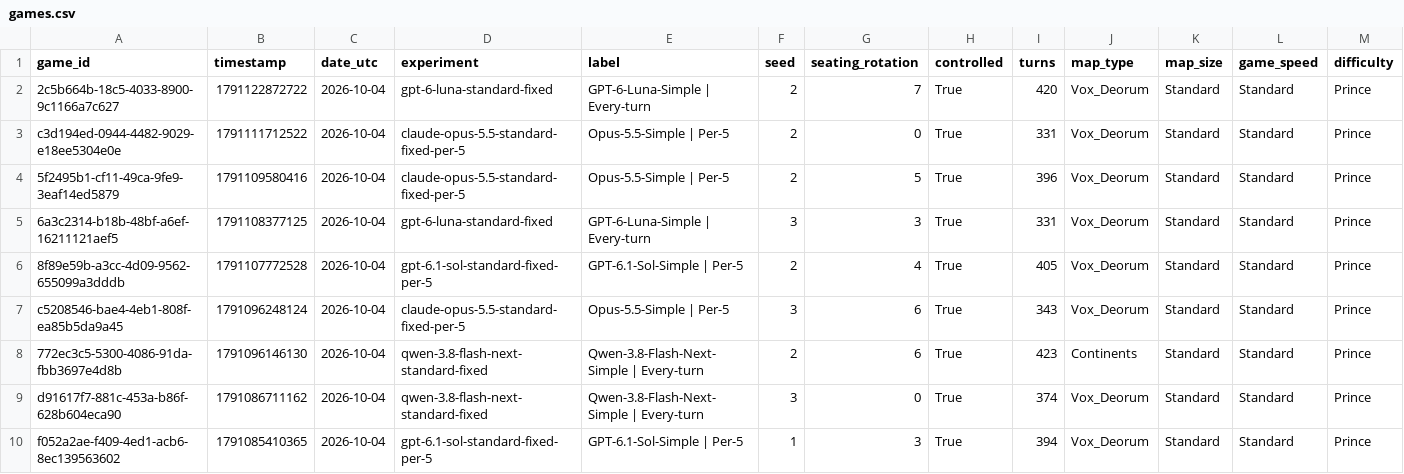
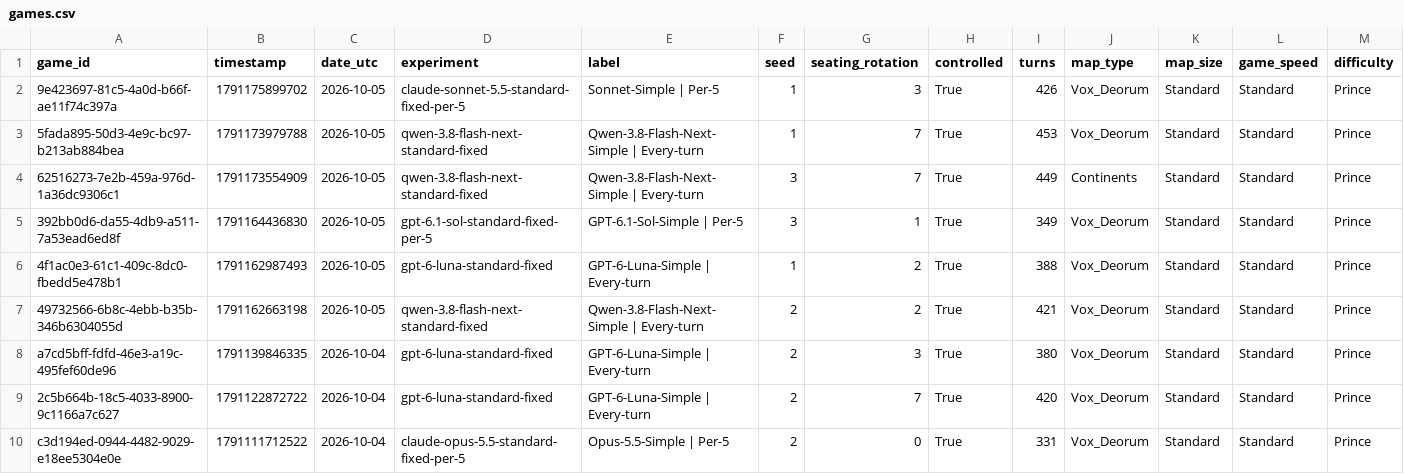
Before and after one commit to vox-deorum/civ-bench-latest, a CSV file: assets/game_log/games.csv, drawn as a sheet; only a part is shown; the shorter side is filled out with more unchanged rows; rows hold the shown columns only; the diff names each change by its address in the sheet, - before the commit and + after, or states it on an @@ line.

Commit message:
Update Controlled CivBench on Vox Populi 5.2.7, Civilization V
9 added, 44 modified.

- assets/ (1 added, 2 modified)
- assets/controlled_seed/ (1 modified)
- assets/game_log/ (2 modified)
- assets/perf_experiment_completeness/ (1 added, 8 modified)
- behavior.html (1 modified)
- controlled-seed/ (25 modified)
- games.html (1 modified)
- index.html (1 modified)
- performance.html (1 modified)
- ratings.html (1 modified)
- report.md (1 modified)
- saves/claude-sonnet-5.5-standard-fixed-per-5/ (1 added)
- saves/gpt-6-luna-standard-fixed/ (2 added)
- saves/gpt-6.1-sol-standard-fixed-per-5/ (1 added)
- saves/qwen-3.8-flash-next-standard-fixed/ (3 added)

```diff
--- a/assets/game_log/games.csv
+++ b/assets/game_log/games.csv
+row 2: 9e423697-81c5-4a0d-b66f-ae11f74c397a | 1791175899702 | 2026-10-05 | claude-sonnet-5.5-standard-fixed-per-5 | Sonnet-Simple | Per-5 | 1 | 3 | True | 426 | Vox_Deorum | Standard | Standard | Prince
+row 3: 5fada895-50d3-4e9c-bc97-b213ab884bea | 1791173979788 | 2026-10-05 | qwen-3.8-flash-next-standard-fixed | Qwen-3.8-Flash-Next-Simple | Every-turn | 1 | 7 | True | 453 | Vox_Deorum | Standard | Standard | Prince
+row 4: 62516273-7e2b-459a-976d-1a36dc9306c1 | 1791173554909 | 2026-10-05 | qwen-3.8-flash-next-standard-fixed | Qwen-3.8-Flash-Next-Simple | Every-turn | 3 | 7 | True | 449 | Continents | Standard | Standard | Prince
+row 5: 392bb0d6-da55-4db9-a511-7a53ead6ed8f | 1791164436830 | 2026-10-05 | gpt-6.1-sol-standard-fixed-per-5 | GPT-6.1-Sol-Simple | Per-5 | 3 | 1 | True | 349 | Vox_Deorum | Standard | Standard | Prince
+row 6: 4f1ac0e3-61c1-409c-8dc0-fbedd5e478b1 | 1791162987493 | 2026-10-05 | gpt-6-luna-standard-fixed | GPT-6-Luna-Simple | Every-turn | 1 | 2 | True | 388 | Vox_Deorum | Standard | Standard | Prince
+row 7: 49732566-6b8c-4ebb-b35b-346b6304055d | 1791162663198 | 2026-10-05 | qwen-3.8-flash-next-standard-fixed | Qwen-3.8-Flash-Next-Simple | Every-turn | 2 | 2 | True | 421 | Vox_Deorum | Standard | Standard | Prince
+row 8: a7cd5bff-fdfd-46e3-a19c-495fef60de96 | 1791139846335 | 2026-10-04 | gpt-6-luna-standard-fixed | GPT-6-Luna-Simple | Every-turn | 2 | 3 | True | 380 | Vox_Deorum | Standard | Standard | Prince
```
Also changed, not shown: assets/controlled_seed/game_player_rank.csv, assets/perf_experiment_completeness/cell_repeat_issues.csv, 49 other files.
